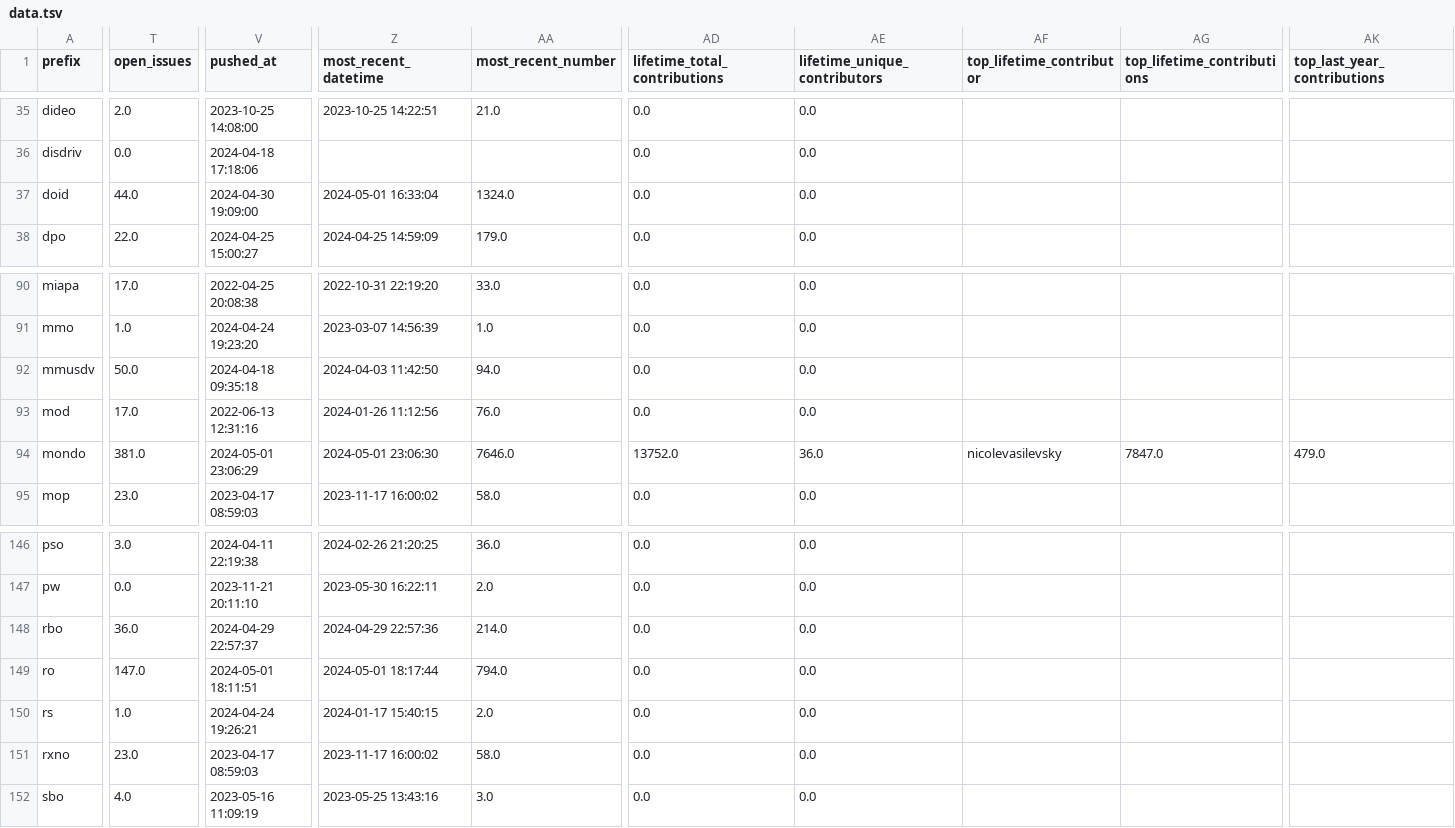
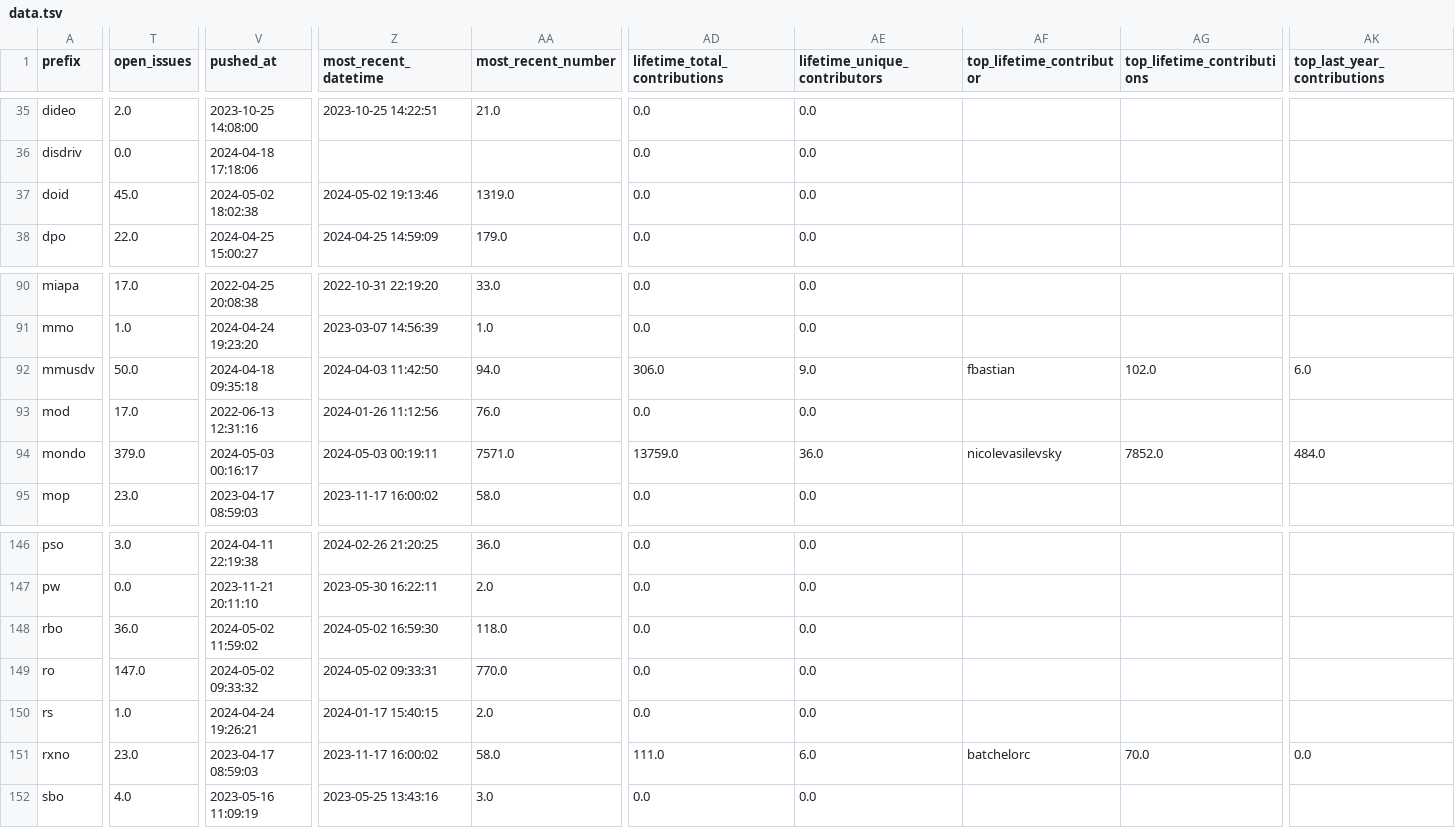
Before and after one commit to cthoyt/obo-community-health, a TSV file: data/data.tsv, drawn as a sheet; only a part is shown, gaps mark what is left out; the diff covers the shown part only; the diff names each change by its address in the sheet, - before the commit and + after, or states it on an @@ line.

```diff
--- a/data/data.tsv
+++ b/data/data.tsv
-T37 (open_issues): 44.0
+T37 (open_issues): 45.0
-V37 (pushed_at): 2024-04-30 19:09:00
+V37 (pushed_at): 2024-05-02 18:02:38
-Z37 (most_recent_datetime): 2024-05-01 16:33:04
+Z37 (most_recent_datetime): 2024-05-02 19:13:46
-AA37 (most_recent_number): 1324.0
+AA37 (most_recent_number): 1319.0
-AD92 (lifetime_total_contributions): 0.0
+AD92 (lifetime_total_contributions): 306.0
-AE92 (lifetime_unique_contributors): 0.0
+AE92 (lifetime_unique_contributors): 9.0
-AF92 (top_lifetime_contributor): (empty)
+AF92 (top_lifetime_contributor): fbastian
-AG92 (top_lifetime_contributions): (empty)
+AG92 (top_lifetime_contributions): 102.0
-AK92 (top_last_year_contributions): (empty)
+AK92 (top_last_year_contributions): 6.0
-T94 (open_issues): 381.0
+T94 (open_issues): 379.0
-V94 (pushed_at): 2024-05-01 23:06:29
+V94 (pushed_at): 2024-05-03 00:16:17
-Z94 (most_recent_datetime): 2024-05-01 23:06:30
+Z94 (most_recent_datetime): 2024-05-03 00:19:11
-AA94 (most_recent_number): 7646.0
+AA94 (most_recent_number): 7571.0
-AD94 (lifetime_total_contributions): 13752.0
+AD94 (lifetime_total_contributions): 13759.0
-AG94 (top_lifetime_contributions): 7847.0
+AG94 (top_lifetime_contributions): 7852.0
-AK94 (top_last_year_contributions): 479.0
+AK94 (top_last_year_contributions): 484.0
-V148 (pushed_at): 2024-04-29 22:57:37
+V148 (pushed_at): 2024-05-02 11:59:02
-Z148 (most_recent_datetime): 2024-04-29 22:57:36
+Z148 (most_recent_datetime): 2024-05-02 16:59:30
-AA148 (most_recent_number): 214.0
+AA148 (most_recent_number): 118.0
-V149 (pushed_at): 2024-05-01 18:11:51
+V149 (pushed_at): 2024-05-02 09:33:32
-Z149 (most_recent_datetime): 2024-05-01 18:17:44
+Z149 (most_recent_datetime): 2024-05-02 09:33:31
-AA149 (most_recent_number): 794.0
+AA149 (most_recent_number): 770.0
-AD151 (lifetime_total_contributions): 0.0
+AD151 (lifetime_total_contributions): 111.0
-AE151 (lifetime_unique_contributors): 0.0
+AE151 (lifetime_unique_contributors): 6.0
-AF151 (top_lifetime_contributor): (empty)
+AF151 (top_lifetime_contributor): batchelorc
-AG151 (top_lifetime_contributions): (empty)
+AG151 (top_lifetime_contributions): 70.0
-AK151 (top_last_year_contributions): (empty)
+AK151 (top_last_year_contributions): 0.0
```
Also changed, not shown: 56 edited cells elsewhere in this file, 6 other files.
